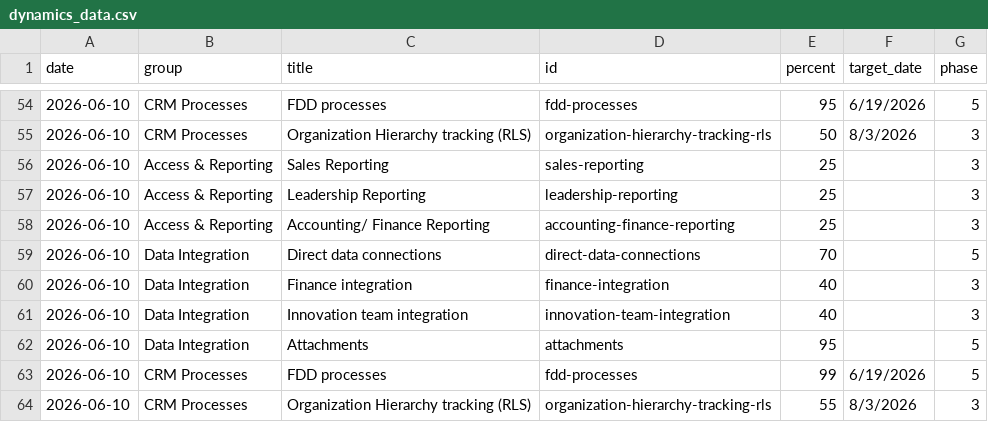
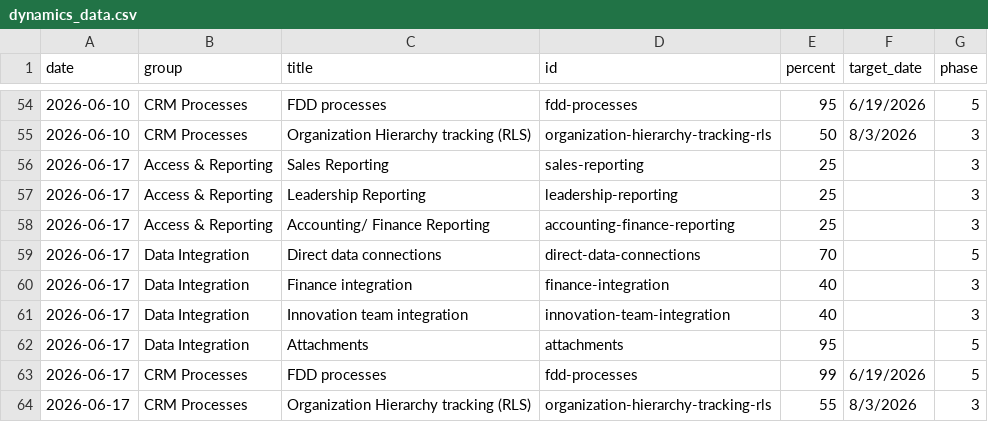
Before and after one commit to erezgordin/LegacyCRM_Decom, a CSV file: dynamics_data.csv, drawn as a sheet; only a part is shown, gaps mark what is left out.

Commit message:
Update dynamics_data.csv

```diff
--- a/dynamics_data.csv
+++ b/dynamics_data.csv
@@ -55,10 +55,10 @@ date,group,title,id,percent,target_date,phase
 2026-06-10,CRM Processes,Organization Hierarchy tracking (RLS),organization-hierarchy-tracking-rls,50,8/3/2026,3
-2026-06-10,Access & Reporting,Sales Reporting,sales-reporting,25,,3
-2026-06-10,Access & Reporting,Leadership Reporting,leadership-reporting,25,,3
-2026-06-10,Access & Reporting,Accounting/ Finance Reporting,accounting-finance-reporting,25,,3
-2026-06-10,Data Integration,Direct data connections,direct-data-connections,70,,5
-2026-06-10,Data Integration,Finance integration,finance-integration,40,,3
-2026-06-10,Data Integration,Innovation team integration,innovation-team-integration,40,,3
-2026-06-10,Data Integration,Attachments,attachments,95,,5
-2026-06-10,CRM Processes,FDD processes,fdd-processes,99,6/19/2026,5
-2026-06-10,CRM Processes,Organization Hierarchy tracking (RLS),organization-hierarchy-tracking-rls,55,8/3/2026,3
+2026-06-17,Access & Reporting,Sales Reporting,sales-reporting,25,,3
+2026-06-17,Access & Reporting,Leadership Reporting,leadership-reporting,25,,3
+2026-06-17,Access & Reporting,Accounting/ Finance Reporting,accounting-finance-reporting,25,,3
+2026-06-17,Data Integration,Direct data connections,direct-data-connections,70,,5
+2026-06-17,Data Integration,Finance integration,finance-integration,40,,3
+2026-06-17,Data Integration,Innovation team integration,innovation-team-integration,40,,3
+2026-06-17,Data Integration,Attachments,attachments,95,,5
+2026-06-17,CRM Processes,FDD processes,fdd-processes,99,6/19/2026,5
+2026-06-17,CRM Processes,Organization Hierarchy tracking (RLS),organization-hierarchy-tracking-rls,55,8/3/2026,3
```
